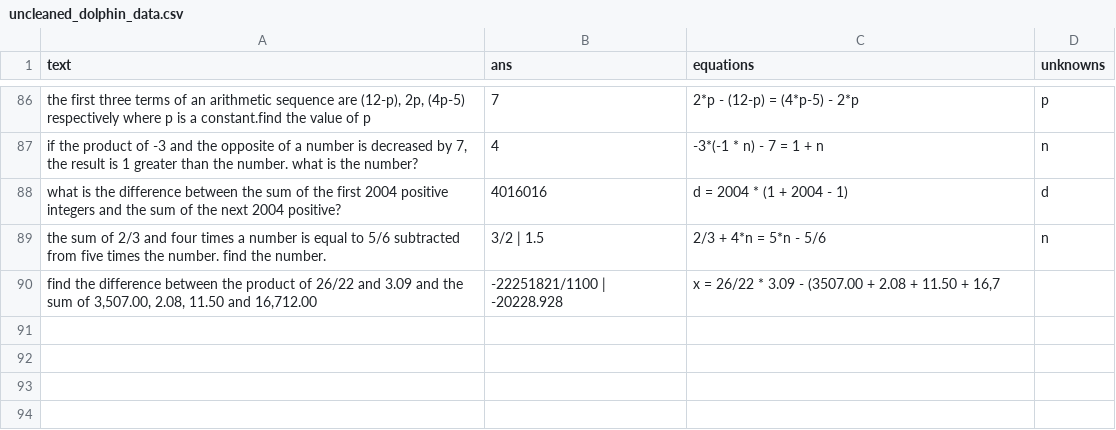
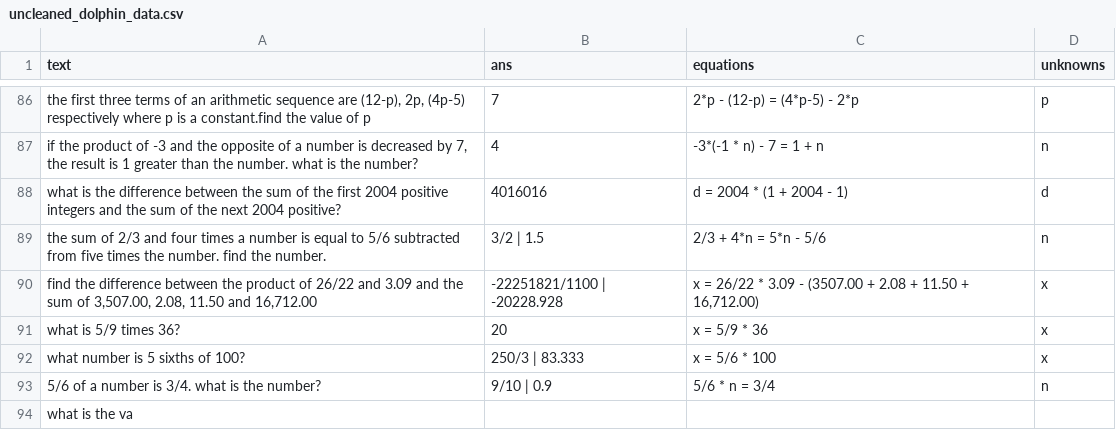
Before and after one commit to feint5k/Advanced-MathWordProblem-Solver, a CSV file: 2_Data_cleaning/cleaned_data_examples/uncleaned_dolphin_data.csv, drawn as a sheet; only a part is shown, gaps mark what is left out.

Commit message:
Language update

```diff
--- a/2_Data_cleaning/cleaned_data_examples/uncleaned_dolphin_data.csv
+++ b/2_Data_cleaning/cleaned_data_examples/uncleaned_dolphin_data.csv
@@ -89,2 +89,6 @@ what is the difference between the sum of the first 2004 positive integers and t
 the sum of 2/3 and four times a number is equal to 5/6 subtracted from five times the number. find the number.,3/2 | 1.5,2/3 + 4*n = 5*n - 5/6,n
-"find the difference between the product of 26/22 and 3.09 and the sum of 3,507.00, 2.08, 11.50 and 16,712.00",-22251821/1100 | -20228.928,"x = 26/22 * 3.09 - (3507.00 + 2.08 + 11.50 + 16,7
+"find the difference between the product of 26/22 and 3.09 and the sum of 3,507.00, 2.08, 11.50 and 16,712.00",-22251821/1100 | -20228.928,"x = 26/22 * 3.09 - (3507.00 + 2.08 + 11.50 + 16,712.00)",x
+what is 5/9 times 36?,20,x = 5/9 * 36,x
+what number is 5 sixths of 100?,250/3 | 83.333,x = 5/6 * 100,x
+5/6 of a number is 3/4. what is the number?,9/10 | 0.9,5/6 * n = 3/4,n
+what is the va
```
